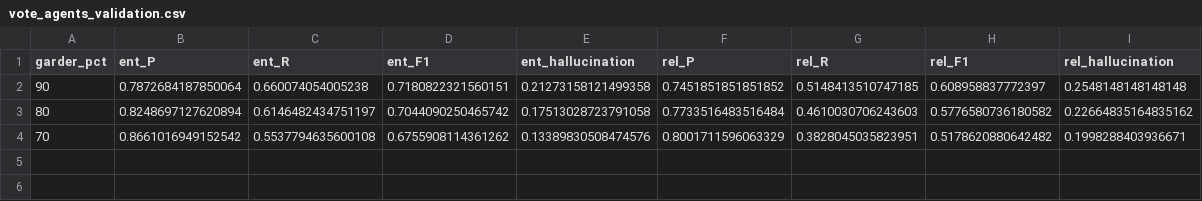
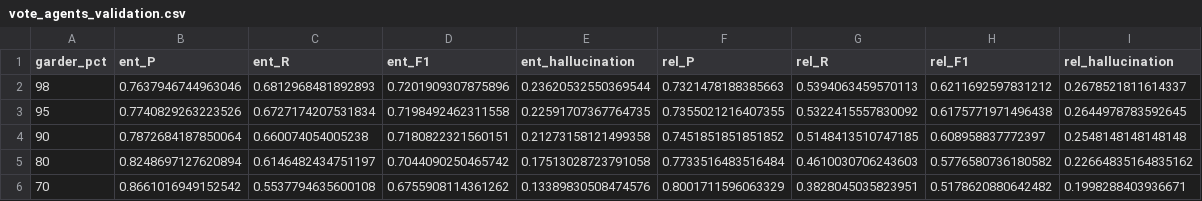
Before and after one commit to Dridilamis/43255, a CSV file: TRACE_v2/sorties/08_evaluation/vote_agents_validation.csv, drawn as a sheet.

```diff
--- a/TRACE_v2/sorties/08_evaluation/vote_agents_validation.csv
+++ b/TRACE_v2/sorties/08_evaluation/vote_agents_validation.csv
@@ -1,2 +1,4 @@
 garder_pct;ent_P;ent_R;ent_F1;ent_hallucination;rel_P;rel_R;rel_F1;rel_hallucination
+98;0.7637946744963046;0.6812968481892893;0.7201909307875896;0.23620532550369544;0.7321478188385663;0.5394063459570113;0.6211692597831212;0.2678521811614337
+95;0.7740829263223526;0.6727174207531834;0.7198492462311558;0.22591707367764735;0.7355021216407355;0.5322415557830092;0.6175771971496438;0.2644978783592645
 90;0.7872684187850064;0.660074054005238;0.7180822321560151;0.21273158121499358;0.7451851851851852;0.5148413510747185;0.608958837772397;0.2548148148148148
```
Also changed, not shown: 2 other files.
